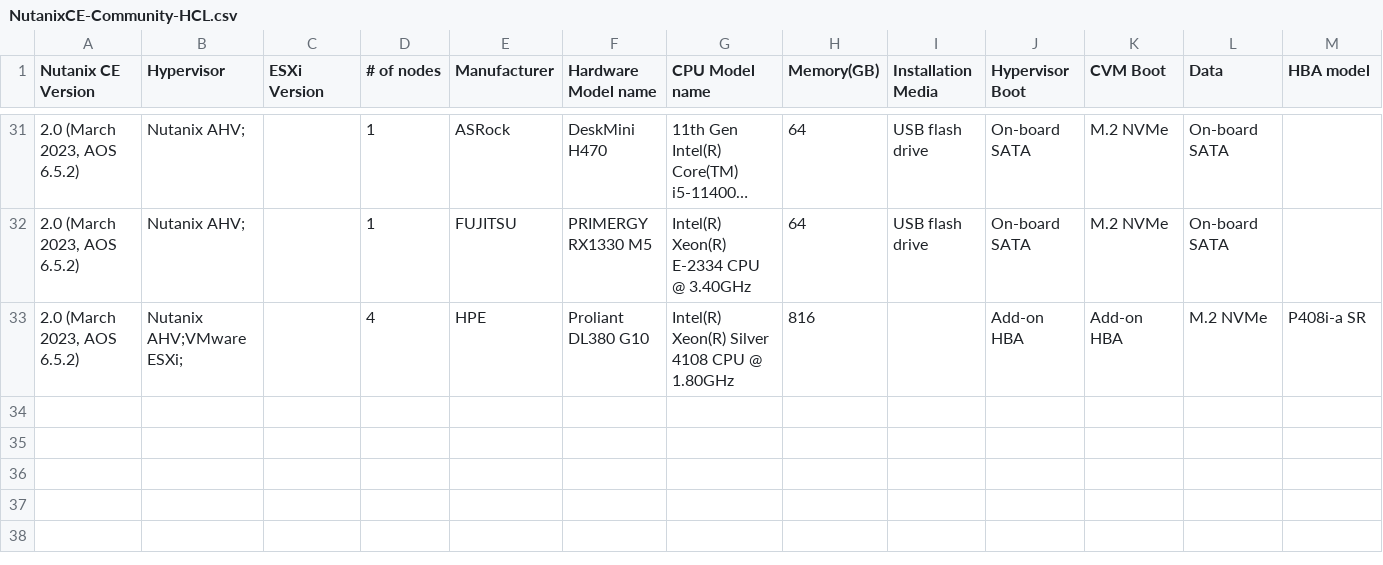
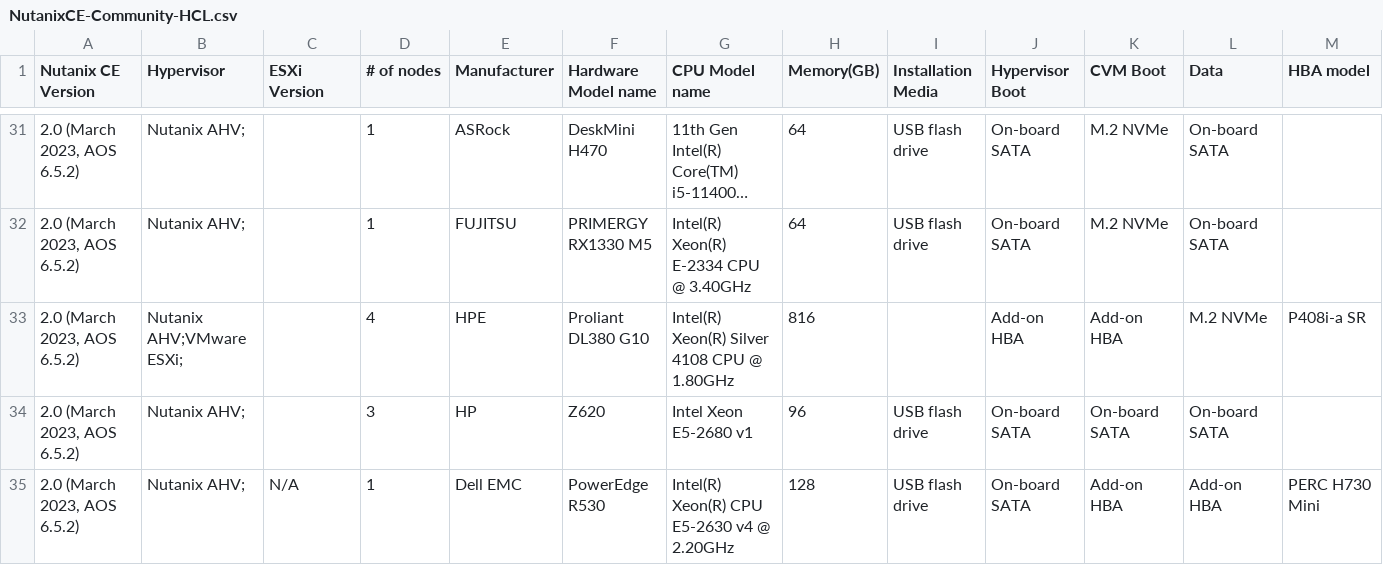
Before and after one commit to smzksts/NutanixCE-Community-HCL, a CSV file: NutanixCE-Community-HCL.csv, drawn as a sheet; only a part is shown, gaps mark what is left out; long unchanged cells end in …; rows hold the shown columns only; the diff names each change by its address in the sheet, - before the commit and + after, or states it on an @@ line.

Commit message:
Update NutanixCE-Community-HCL.csv
Line 34, 35

```diff
--- a/NutanixCE-Community-HCL.csv
+++ b/NutanixCE-Community-HCL.csv
+row 34: 2.0 (March 2023, AOS 6.5.2) | Nutanix AHV; |  | 3 | HP | Z620 | Intel Xeon E5-2680 v1 | 96 | USB flash drive | On-board SATA | On-board SATA | On-board SATA
+row 35: 2.0 (March 2023, AOS 6.5.2) | Nutanix AHV; | N/A | 1 | Dell EMC | PowerEdge R530 | Intel(R) Xeon(R) CPU E5-2630 v4 @ 2.20GHz | 128 | USB flash drive | On-board SATA | Add-on HBA | Add-on HBA | PERC H730 Mini
```
